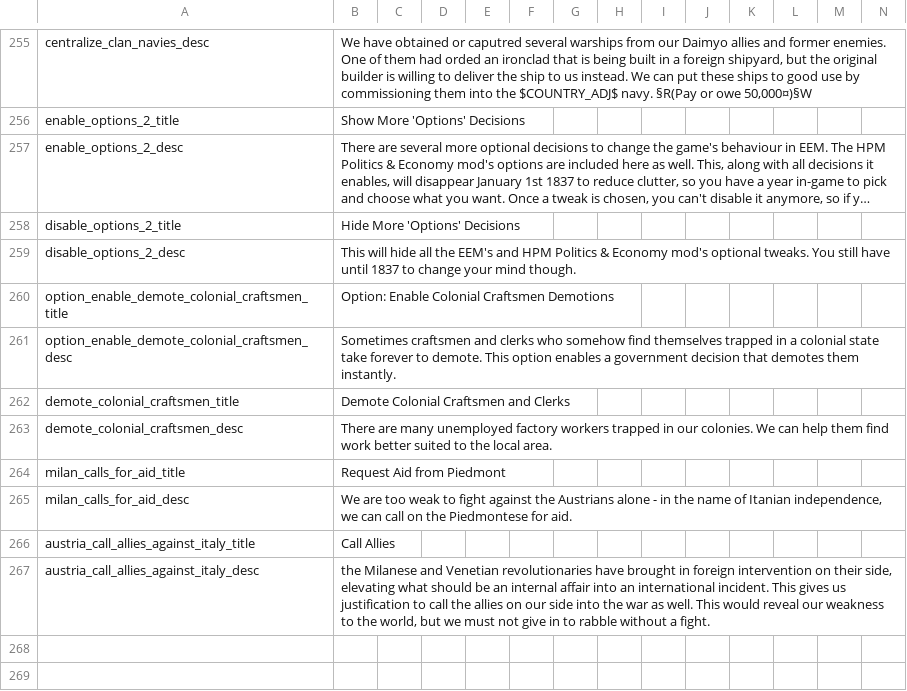
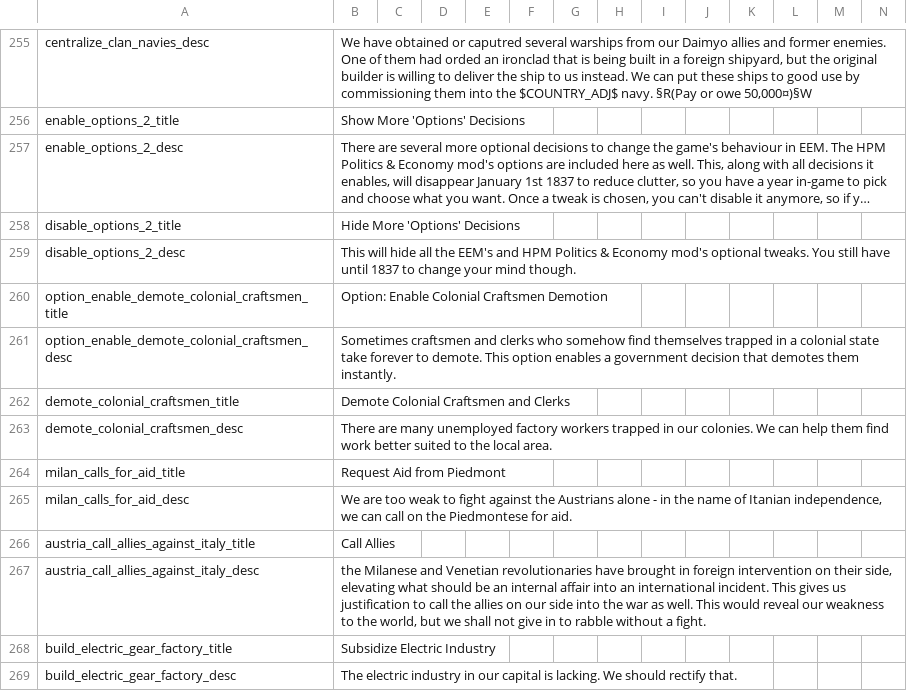
Before and after one commit to ujtcelvn/Ending_Extension_Mod, a CSV file: EEM/localisation/EEM_decisions.csv, drawn as a sheet; only a part is shown, gaps mark what is left out; long unchanged cells end in ….

```diff
--- a/EEM/localisation/EEM_decisions.csv
+++ b/EEM/localisation/EEM_decisions.csv
@@ -259,3 +259,3 @@ disable_options_2_title;Hide More 'Options' Decisions;;;;;;;;;;;;;
 disable_options_2_desc;This will hide all the EEM's and HPM Politics & Economy mod's optional tweaks. You still have until 1837 to change your mind though.;;;;;;;;;;;;;
-option_enable_demote_colonial_craftsmen_title;Option: Enable Colonial Craftsmen Demotions;;;;;;;;;;;;;
+option_enable_demote_colonial_craftsmen_title;Option: Enable Colonial Craftsmen Demotion;;;;;;;;;;;;;
 option_enable_demote_colonial_craftsmen_desc;Sometimes craftsmen and clerks who somehow find themselves trapped in a colonial state take forever to demote. This option enables a government decision that demotes them instantly.;;;;;;;;;;;;;
@@ -266,2 +266,4 @@ milan_calls_for_aid_desc;We are too weak to fight against the Austrians alone -
 austria_call_allies_against_italy_title;Call Allies;;;;;;;;;;;;;
-austria_call_allies_against_italy_desc;the Milanese and Venetian revolutionaries have brought in foreign intervention on their side, elevating what should be an internal affair into an international incident. This gives us justification to call the allies on our side into the war as well. This would reveal our weakness to the world, but we must not give in to rabble without a fight.;;;;;;;;;;;;;
+austria_call_allies_against_italy_desc;the Milanese and Venetian revolutionaries have brought in foreign intervention on their side, elevating what should be an internal affair into an international incident. This gives us justification to call the allies on our side into the war as well. This would reveal our weakness to the world, but we shall not give in to rabble without a fight.;;;;;;;;;;;;;
+build_electric_gear_factory_title;Subsidize Electric Industry;;;;;;;;;;;;;
+build_electric_gear_factory_desc;The electric industry in our capital is lacking. We should rectify that.;;;;;;;;;;;;;
```
Also changed, not shown: EEM/localisation/EEM_events.csv, EEM/localisation/EEM_modifiers.csv, 16 other files.
